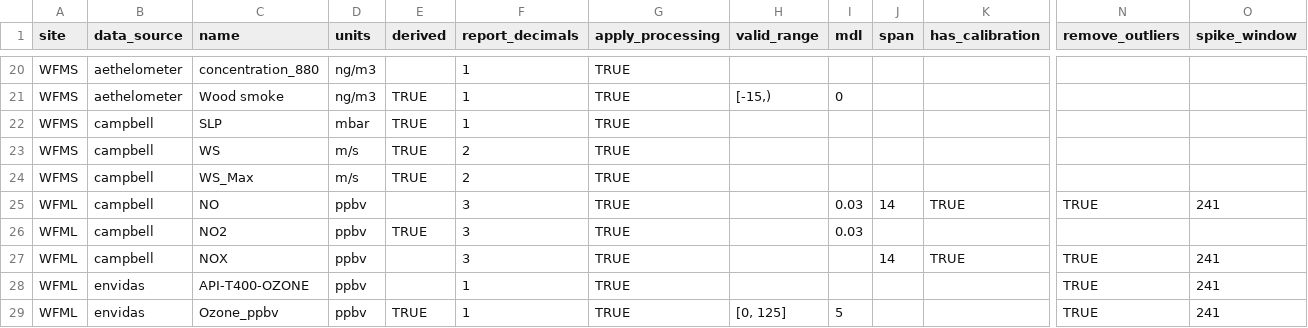
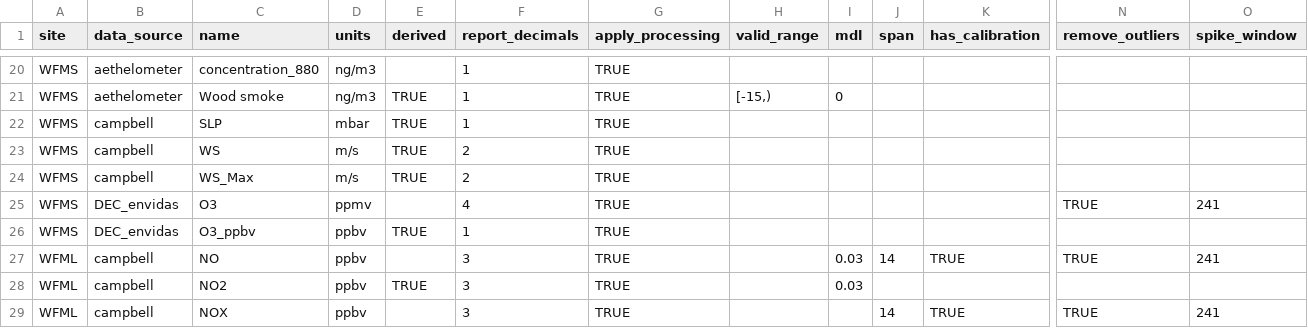
Before and after one commit to ASRCsoft/atmoschem.process, a CSV file: data-raw/package_data/measurement_types.csv, drawn as a sheet; only a part is shown, gaps mark what is left out; the shorter side is filled out with more unchanged rows; rows hold the shown columns only; the diff names each change by its address in the sheet, - before the commit and + after, or states it on an @@ line.

Commit message:
Get WFMS ozone from DEC envidas

```diff
--- a/data-raw/package_data/measurement_types.csv
+++ b/data-raw/package_data/measurement_types.csv
+row 25: WFMS | DEC_envidas | O3 | ppmv |  | 4 | TRUE |  |  |  |  | TRUE | 241
+row 26: WFMS | DEC_envidas | O3_ppbv | ppbv | TRUE | 1 | TRUE
```
Also changed, not shown: data-raw/package_data/report_columns.csv, 9 other files.
